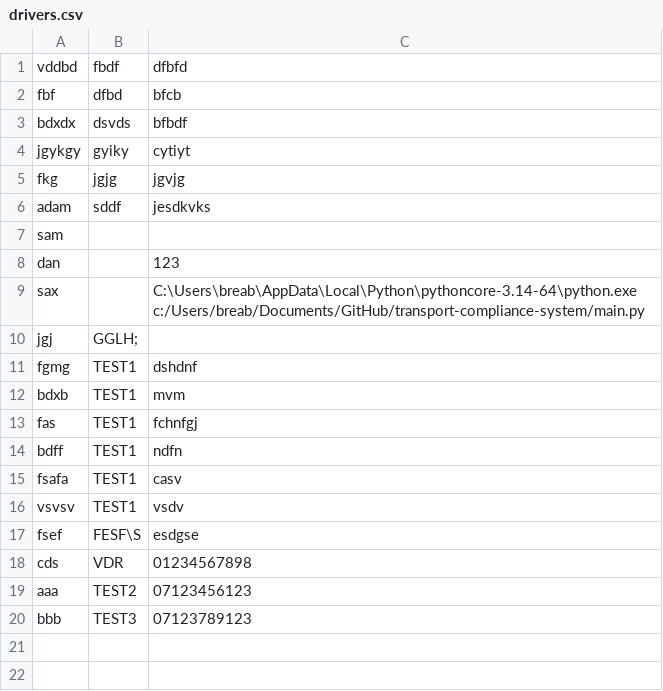
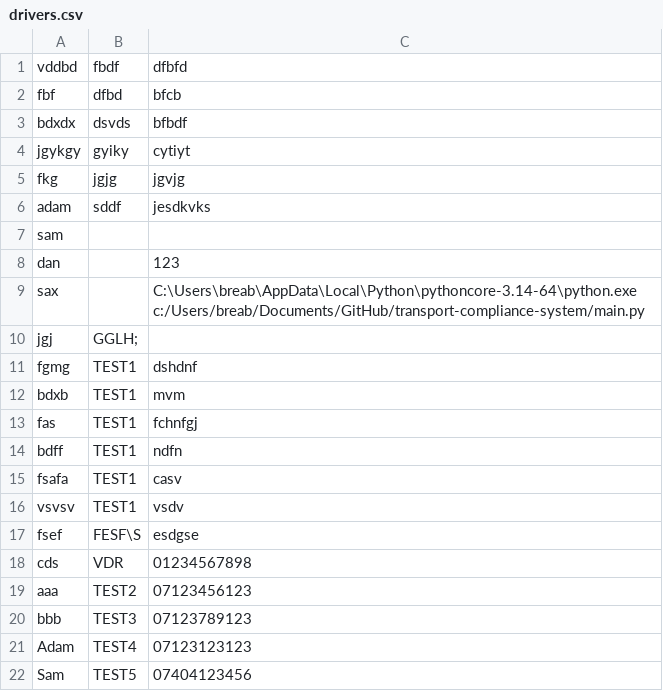
Before and after one commit to BGDiana/transport-compliance-system, a CSV file: drivers.csv, drawn as a sheet; the diff names each change by its address in the sheet, - before the commit and + after, or states it on an @@ line.

Commit message:
Add GUI, security awareness materials and fictional test records
Added the Tkinter graphical interface with driver management and driving-hours features.
Integrated a security briefing and dashboard reminder covering record verification, safe sharing and protected backups.
Updated fictional driver and driving-hours records for demonstration.

```diff
--- a/drivers.csv
+++ b/drivers.csv
+row 21: Adam | TEST4 | 07123123123
+row 22: Sam | TEST5 | 07404123456
```
Also changed, not shown: 2 other files.
